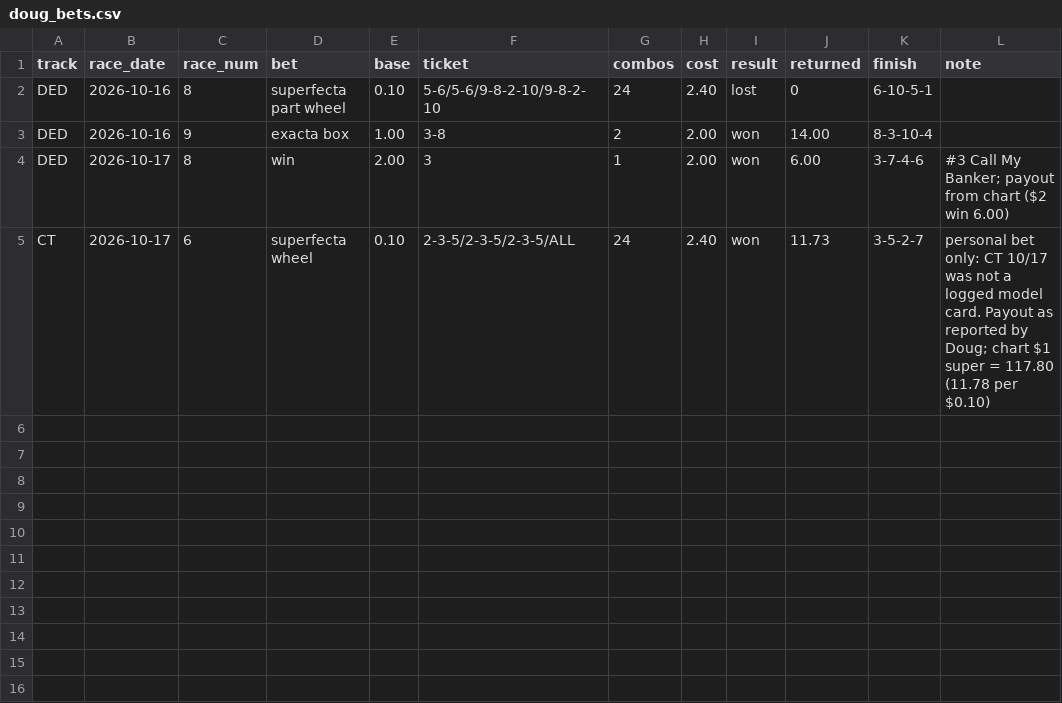
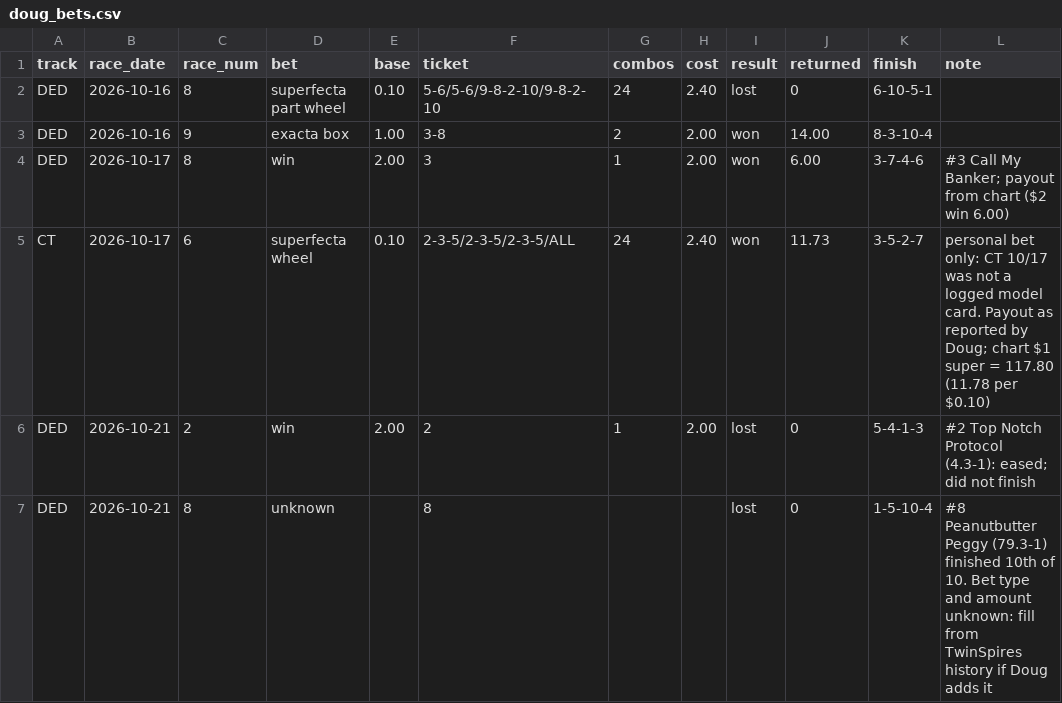
Before and after one commit to Authentic-66/benter-model_v2-data, a CSV file: scripts_dpv1/tracking/doug_bets.csv, drawn as a sheet.

```diff
--- a/scripts_dpv1/tracking/doug_bets.csv
+++ b/scripts_dpv1/tracking/doug_bets.csv
@@ -5 +5,3 @@ DED,2026-10-17,8,win,2.00,3,1,2.00,won,6.00,3-7-4-6,#3 Call My Banker; payout fr
 CT,2026-10-17,6,superfecta wheel,0.10,2-3-5/2-3-5/2-3-5/ALL,24,2.40,won,11.73,3-5-2-7,personal bet only: CT 10/17 was not a logged model card. Payout as reported by Doug; chart $1 super = 117.80 (11.78 per $0.10)
+DED,2026-10-21,2,win,2.00,2,1,2.00,lost,0,5-4-1-3,#2 Top Notch Protocol (4.3-1): eased; did not finish
+DED,2026-10-21,8,unknown,,8,,,lost,0,1-5-10-4,#8 Peanutbutter Peggy (79.3-1) finished 10th of 10. Bet type and amount unknown: fill from TwinSpires history if Doug adds it
```
Also changed, not shown: scripts_dpv1/tracking/watch_people_tally.csv, 5 other files.
